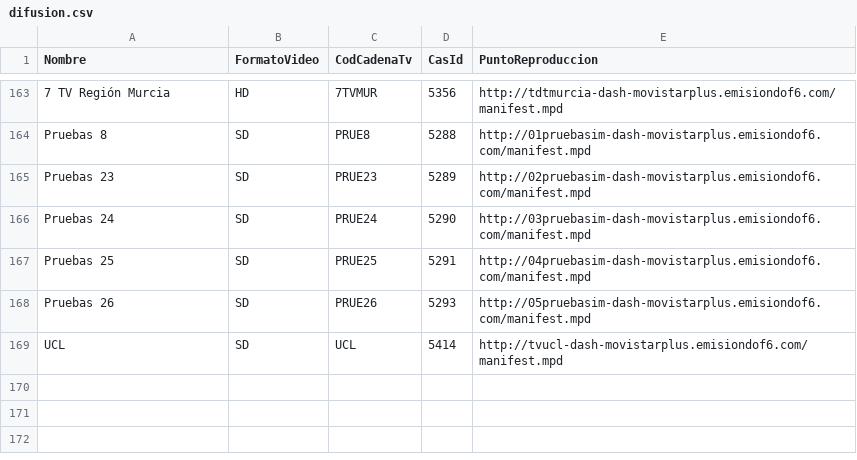
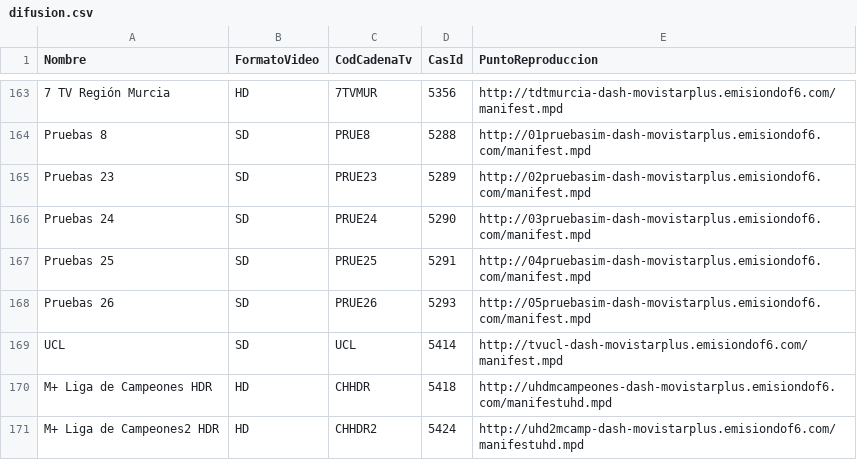
Before and after one commit to 1YZTOOAr/Mfeed, a CSV file: difusion.csv, drawn as a sheet; only a part is shown, gaps mark what is left out.

```diff
--- a/difusion.csv
+++ b/difusion.csv
@@ -169 +169,3 @@ Pruebas 26,SD,PRUE26,5293,http://05pruebasim-dash-movistarplus.emisiondof6.com/m
 UCL,SD,UCL,5414,http://tvucl-dash-movistarplus.emisiondof6.com/manifest.mpd
+M+ Liga de Campeones HDR,HD,CHHDR,5418,http://uhdmcampeones-dash-movistarplus.emisiondof6.com/manifestuhd.mpd
+M+ Liga de Campeones2 HDR,HD,CHHDR2,5424,http://uhd2mcamp-dash-movistarplus.emisiondof6.com/manifestuhd.mpd
```
